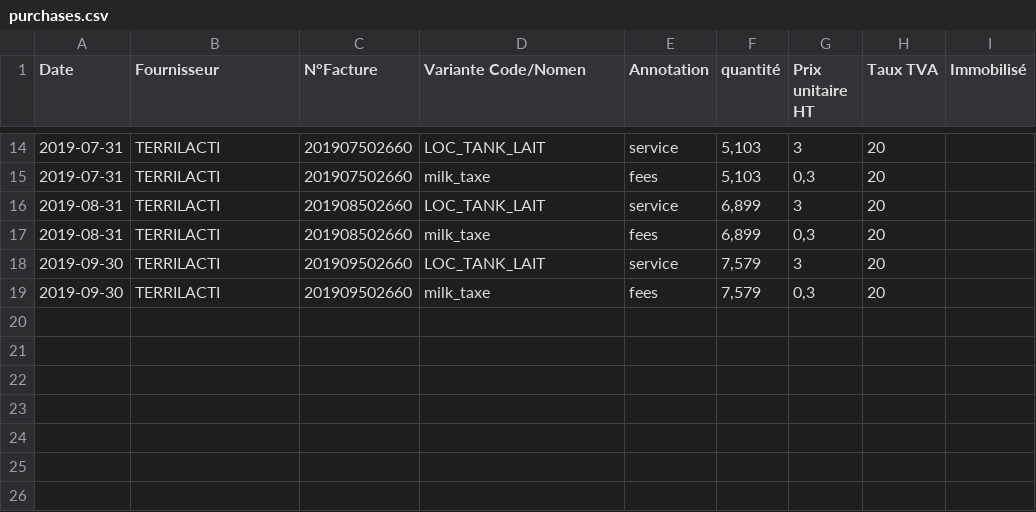
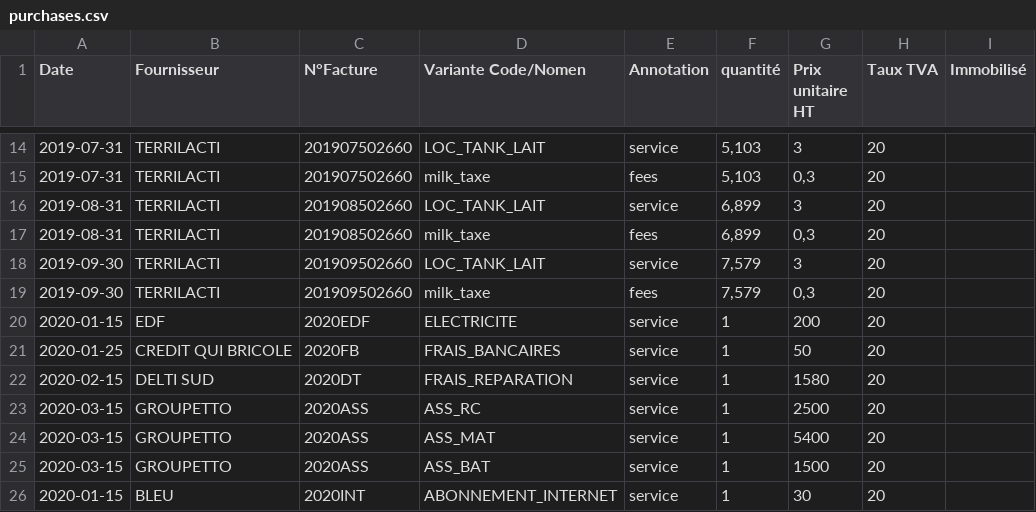
Before and after one commit to ekylibre/first_run-demo, a CSV file: demo/alamano/purchases.csv, drawn as a sheet; only a part is shown, gaps mark what is left out.

Commit message:
Add purchase on 2020

```diff
--- a/demo/alamano/purchases.csv
+++ b/demo/alamano/purchases.csv
@@ -19 +19,8 @@ Date,Fournisseur,N°Facture,Variante Code/Nomen,Annotation,quantité,Prix unitai
 2019-09-30,TERRILACTI,201909502660,milk_taxe,fees,"7,579","0,3",20,
+2020-01-15,EDF,2020EDF,ELECTRICITE,service,1,200,20,
+2020-01-25,CREDIT QUI BRICOLE,2020FB,FRAIS_BANCAIRES,service,1,50,20,
+2020-02-15,DELTI SUD,2020DT,FRAIS_REPARATION,service,1,1580,20,
+2020-03-15,GROUPETTO,2020ASS,ASS_RC,service,1,2500,20,
+2020-03-15,GROUPETTO,2020ASS,ASS_MAT,service,1,5400,20,
+2020-03-15,GROUPETTO,2020ASS,ASS_BAT,service,1,1500,20,
+2020-01-15,BLEU,2020INT,ABONNEMENT_INTERNET,service,1,30,20,
```
